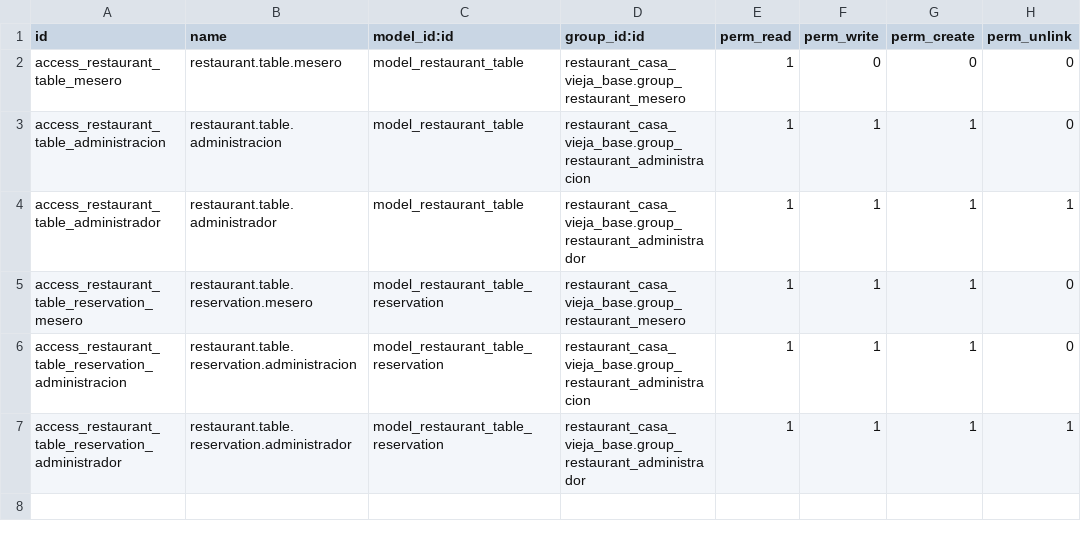
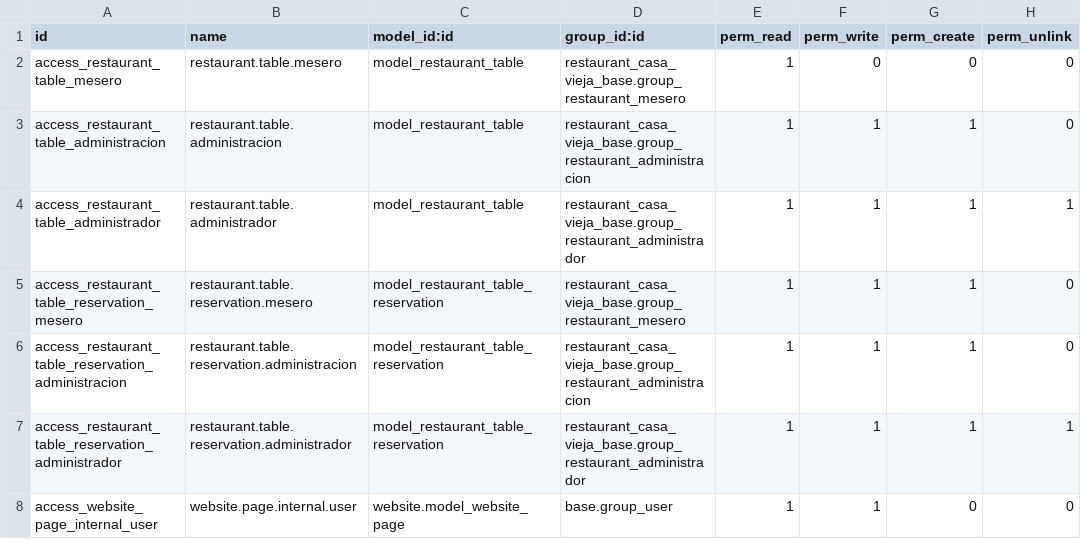
Before and after one commit to Jostero32/Restaurante-Odoo-Das, a CSV file: addons/restaurant_table_reservations/security/ir.model.access.csv, drawn as a sheet; the diff names each change by its address in the sheet, - before the commit and + after, or states it on an @@ line.

Commit message:
fix(reservas): corregir mapeo de zonas y limitar mesas activas a 18
Problemas resueltos:
- Las mesas no se mapeaban correctamente desde el POS al sitio web;
  todas aparecían como zona 'Interior' sin importar su piso real.
- Al seleccionar 'Patio' en el sitio web no se mostraban mesas
  porque ninguna tenía zone='patio' en la base de datos.
- Se mostraban más de 18 mesas activas (se incluían mesas de pisos
  eliminados como 'My Company', 'Interior (copy)', etc.).
- Existía una opción 'Privado' en el frontend que no corresponde
  a ningún piso real del POS.

Cambios realizados:
- hooks.py: refactorizar post_init_hook para asignar zonas según
  el nombre del piso del POS (floor_id) en vez de por índice fijo.
- restaurant_table.py, table_reservation.py: eliminar la opción de
  zona 'Privado' del campo Selection, dejando solo Interior y Patio.
- controllers/main.py: remover 'Privado' de zone_options y zone_label.
- reservation_website_templates.xml: eliminar opción 'Privado' del
  dropdown de zona y actualizar textos descriptivos.
- ir.model.access.csv: agregar permiso de lectura/escritura sobre
  website.page para usuarios internos (corrige error ACL en logs).

```diff
--- a/addons/restaurant_table_reservations/security/ir.model.access.csv
+++ b/addons/restaurant_table_reservations/security/ir.model.access.csv
+row 8: access_website_page_internal_user | website.page.internal.user | website.model_website_page | base.group_user | 1 | 1 | 0 | 0
```
Also changed, not shown: 5 other files.
